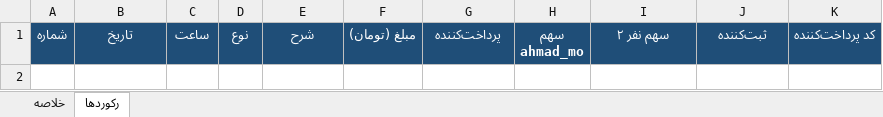
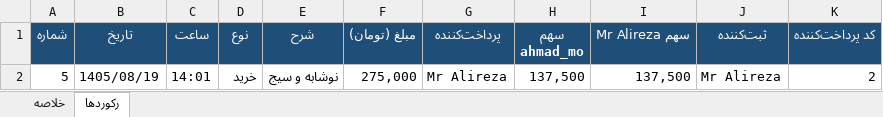
Before and after one commit to alirezahasheminezhad/hesabketab, an Excel workbook: exports/hesabketab.xlsx, sheet رکوردها, drawn as a sheet; values as stored, in another font and other column widths than the file's, no borders; the diff names each change by its address in the sheet, - before the commit and + after, or states it on an @@ line.

Commit message:
export: 2026-11-11

```diff
--- a/exports/hesabketab.xlsx (sheet رکوردها)
+++ b/exports/hesabketab.xlsx (sheet رکوردها)
-I1: سهم نفر ۲
+I1: سهم Mr Alireza
+row 2: 5 | 1405/08/19 | 14:01 | خرید | نوشابه و سیج | 275,000 | Mr Alireza | 137,500 | 137,500 | Mr Alireza | 2
```
Also changed, not shown: sheet خلاصه, 1 other file.
